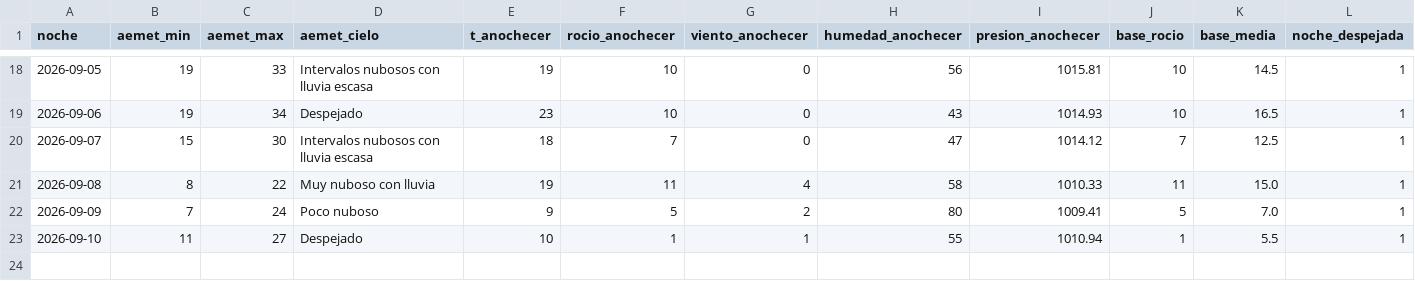
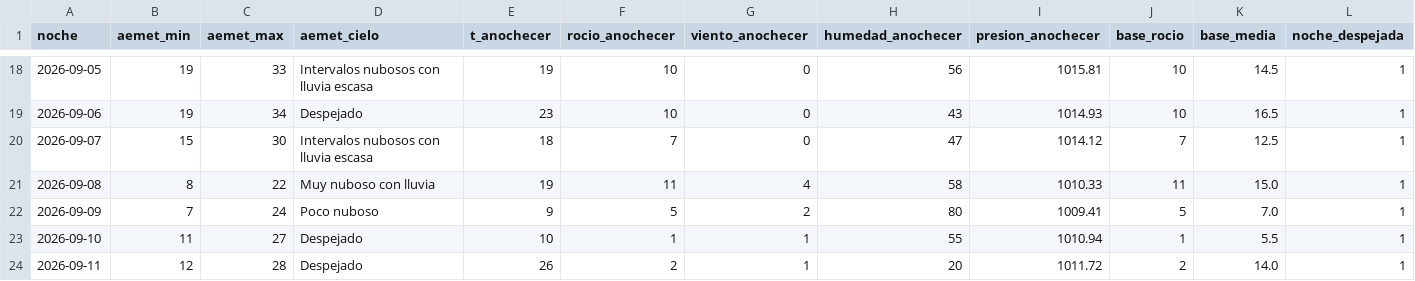
Before and after one commit to patriciadiezm/estacion, a CSV file: heladas_registro.csv, drawn as a sheet; only a part is shown, gaps mark what is left out; rows hold the shown columns only; the diff names each change by its address in the sheet, - before the commit and + after, or states it on an @@ line.

```diff
--- a/heladas_registro.csv
+++ b/heladas_registro.csv
+row 24: 2026-09-11 | 12 | 28 | Despejado | 26 | 2 | 1 | 20 | 1011.72 | 2 | 14.0 | 1
```
